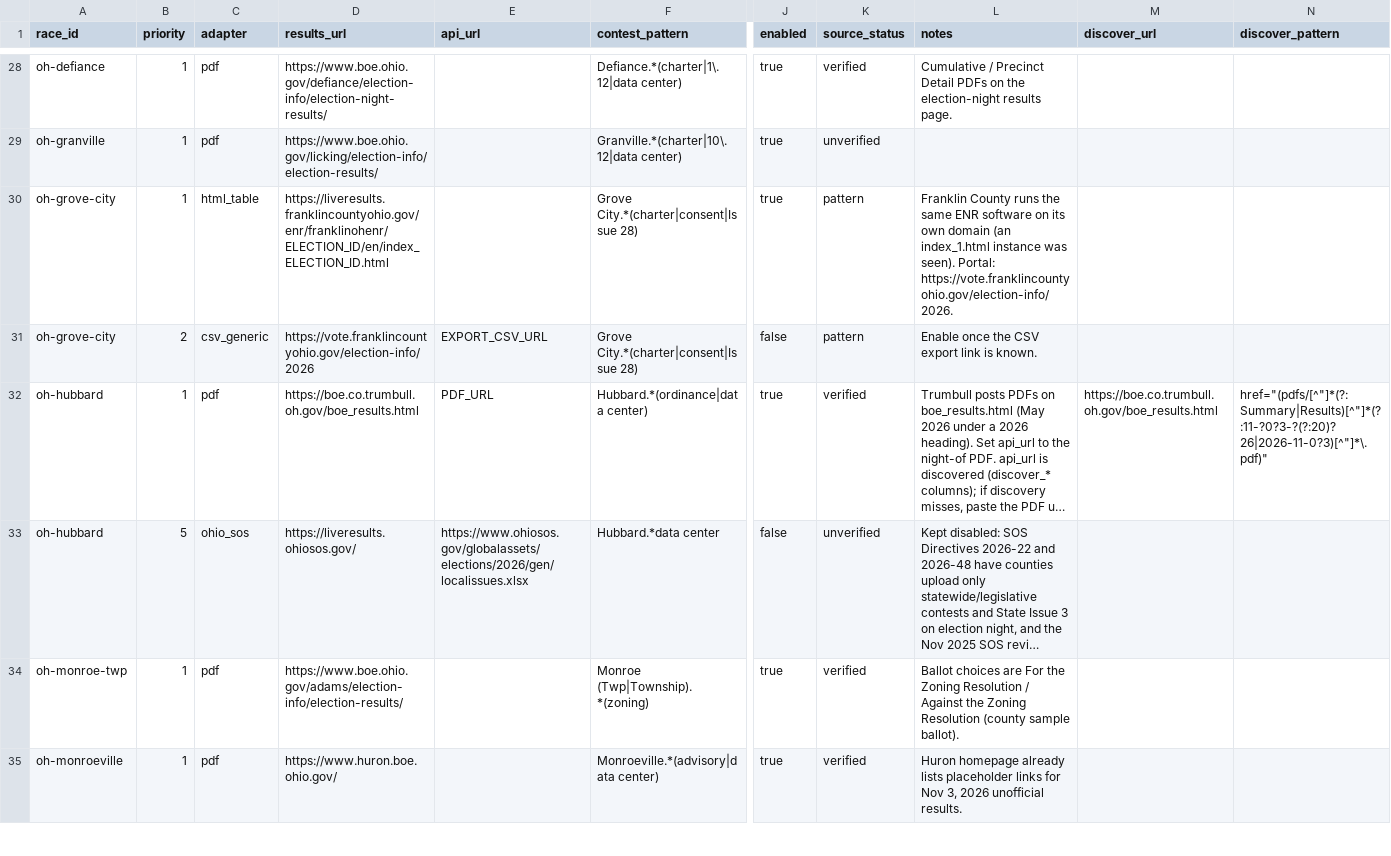
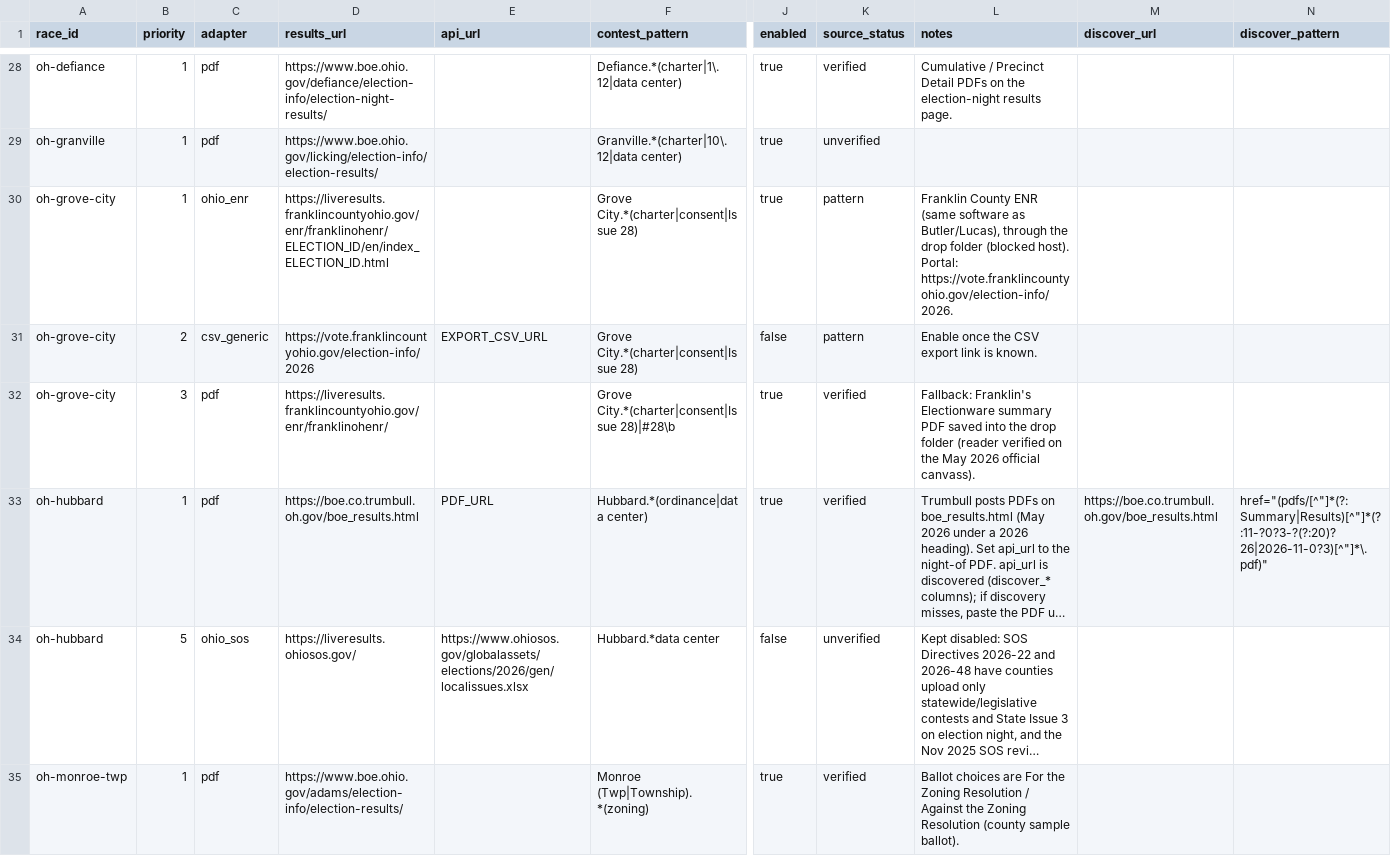
Before and after one commit to alexlundry/data_center_ballot_tracker, a CSV file: data/sources.csv, drawn as a sheet; only a part is shown, gaps mark what is left out; the shorter side is filled out with more unchanged rows; long unchanged cells end in …; rows hold the shown columns only; the diff covers the shown part only; the diff names each change by its address in the sheet, - before the commit and + after, or states it on an @@ line.

```diff
--- a/data/sources.csv
+++ b/data/sources.csv
-C30 (adapter): html_table
+C30 (adapter): ohio_enr
-L30 (notes): Franklin County runs the same ENR software on its own domain (an index_1.html instance was seen). Portal: https://vote.franklincountyohio.gov/election-info/2026.
+L30 (notes): Franklin County ENR (same software as Butler/Lucas), through the drop folder (blocked host). Portal: https://vote.franklincountyohio.gov/election-info/2026.
+row 32: oh-grove-city | 3 | pdf | https://liveresults.franklincountyohio.gov/enr/franklinohenr/ |  | Grove City.*(charter|consent|Issue 28)|#28\b | true | verified | Fallback: Franklin's Electionware summary PDF saved into the drop folder (reader verified on the May 2026 official canvass).
```
Also changed, not shown: 8 edited cells elsewhere in this file, 10 other files.
